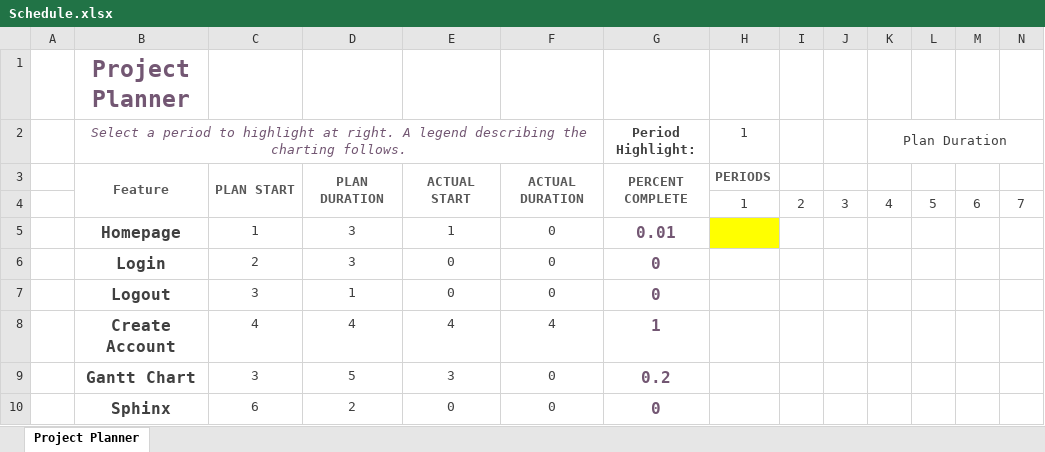
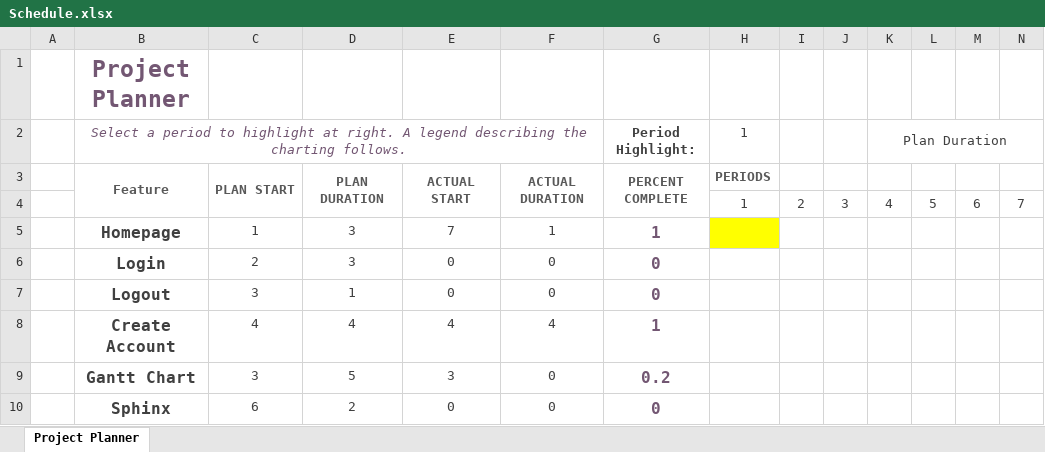
Before and after one commit to saimayunus925/cmpe131_project, an Excel workbook: Schedule.xlsx, sheet Project Planner, drawn as a sheet; values as stored, in another font and other column widths than the file's, no borders; conditional formats not drawn; the diff names each change by its address in the sheet, - before the commit and + after, or states it on an @@ line.

Commit message:
logged homepage time in Gantt chart

```diff
--- a/Schedule.xlsx (sheet Project Planner)
+++ b/Schedule.xlsx (sheet Project Planner)
-E5: 1
+E5: 7
-F5: 0
+F5: 1
-G5: 0.01
+G5: 1
```
